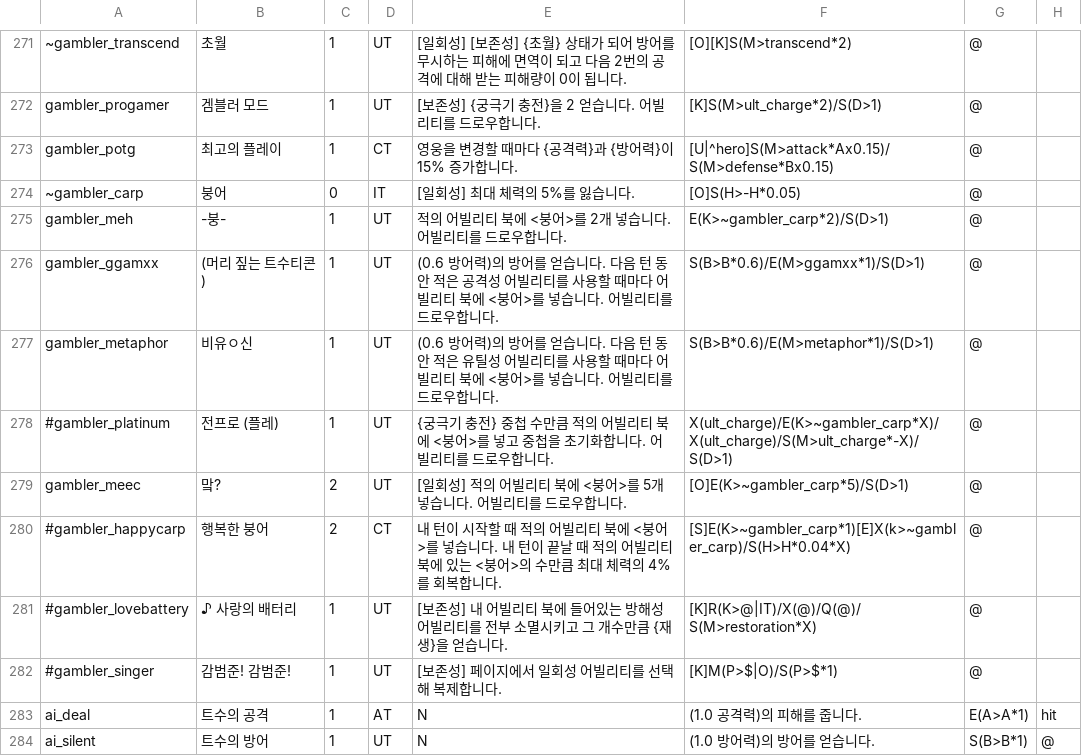
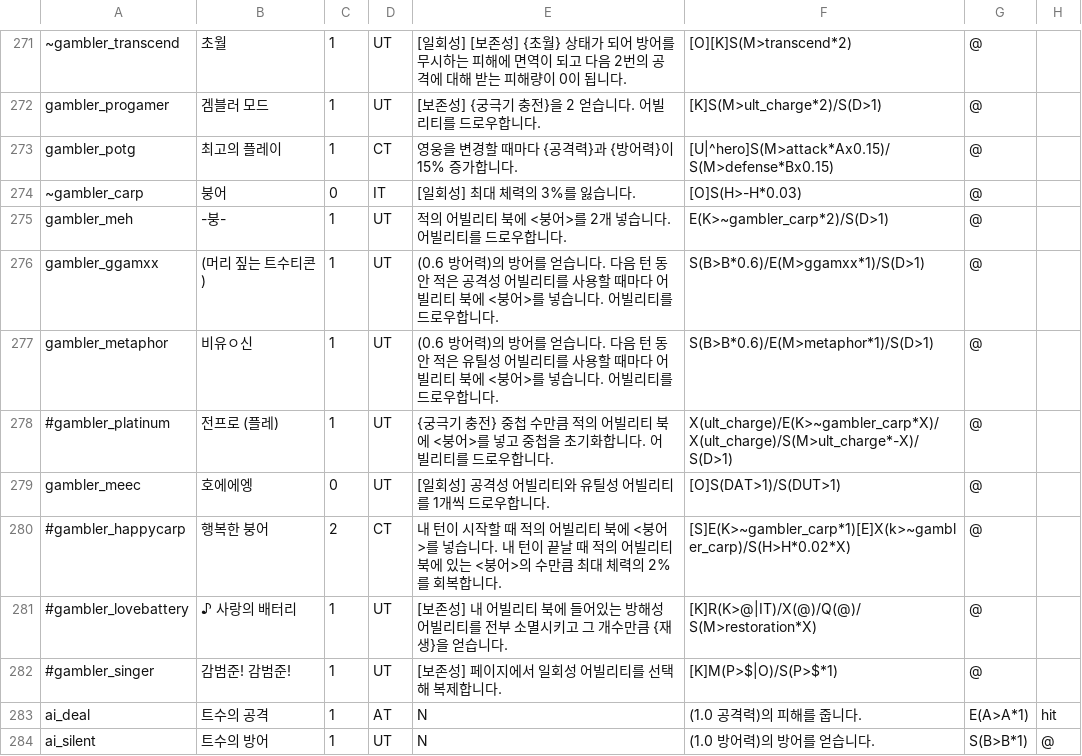
Before and after one commit to RMKroar/Streamers-Rise, a CSV file: character_ability.csv, drawn as a sheet; only a part is shown, gaps mark what is left out.

Commit message:
Update character_ability.csv

```diff
--- a/character_ability.csv
+++ b/character_ability.csv
@@ -273,3 +273,3 @@ gambler_progamer,겜블러 모드,1,UT,[보존성] {궁극기 충전}을 2 얻
 gambler_potg,최고의 플레이,1,CT,영웅을 변경할 때마다 {공격력}과 {방어력}이 15% 증가합니다.,[U|^hero]S(M>attack*Ax0.15)/S(M>defense*Bx0.15),@
-~gambler_carp,붕어,0,IT,[일회성] 최대 체력의 5%를 잃습니다.,[O]S(H>-H*0.05),@
+~gambler_carp,붕어,0,IT,[일회성] 최대 체력의 3%를 잃습니다.,[O]S(H>-H*0.03),@
 gambler_meh,-붕-,1,UT,적의 어빌리티 북에 <붕어>를 2개 넣습니다. 어빌리티를 드로우합니다.,E(K>~gambler_carp*2)/S(D>1),@
@@ -278,4 +278,4 @@ gambler_metaphor,비유ㅇ신,1,UT,(0.6 방어력)의 방어를 얻습니다.
 #gambler_platinum,전프로 (플레),1,UT,{궁극기 충전} 중첩 수만큼 적의 어빌리티 북에 <붕어>를 넣고 중첩을 초기화합니다. 어빌리티를 드로우합니다.,X(ult_charge)/E(K>~gambler_carp*X)/X(ult_charge)/S(M>ult_charge*-X)/S(D>1),@
-gambler_meec,맠?,2,UT,[일회성] 적의 어빌리티 북에 <붕어>를 5개 넣습니다. 어빌리티를 드로우합니다.,[O]E(K>~gambler_carp*5)/S(D>1),@
-#gambler_happycarp,행복한 붕어,2,CT,내 턴이 시작할 때 적의 어빌리티 북에 <붕어>를 넣습니다. 내 턴이 끝날 때 적의 어빌리티 북에 있는 <붕어>의 수만큼 최대 체력의 4%를 회복합니다.,[S]E(K>~gambler_carp*1)[E]X(k>~gambler_carp)/S(H>H*0.04*X),@
+gambler_meec,호에에엥,0,UT,[일회성] 공격성 어빌리티와 유틸성 어빌리티를 1개씩 드로우합니다.,[O]S(DAT>1)/S(DUT>1),@
+#gambler_happycarp,행복한 붕어,2,CT,내 턴이 시작할 때 적의 어빌리티 북에 <붕어>를 넣습니다. 내 턴이 끝날 때 적의 어빌리티 북에 있는 <붕어>의 수만큼 최대 체력의 2%를 회복합니다.,[S]E(K>~gambler_carp*1)[E]X(k>~gambler_carp)/S(H>H*0.02*X),@
 #gambler_lovebattery,♪ 사랑의 배터리,1,UT,[보존성] 내 어빌리티 북에 들어있는 방해성 어빌리티를 전부 소멸시키고 그 개수만큼 {재생}을 얻습니다.,[K]R(K>@|IT)/X(@)/Q(@)/S(M>restoration*X),@
```
